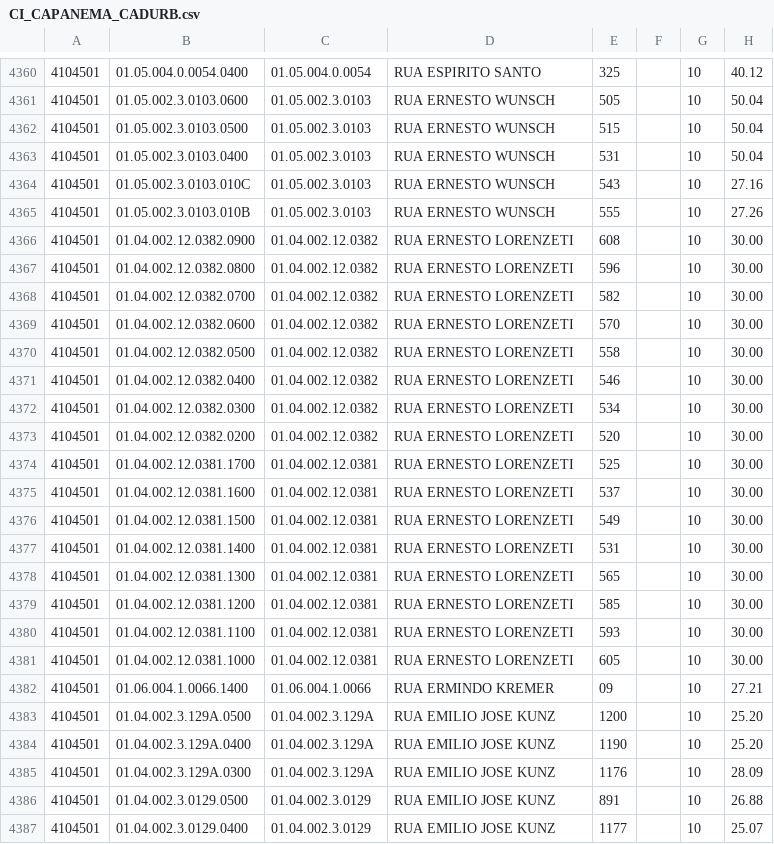
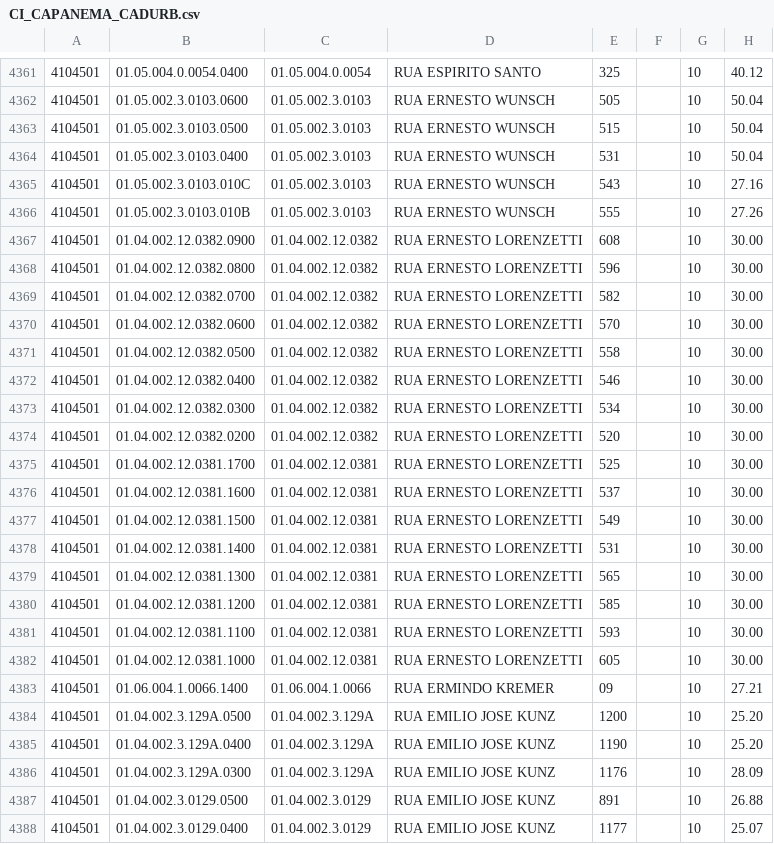
Before and after one commit to mbarbiero/Superciata, a CSV file: arquivos/CI_CAPANEMA_CADURB.csv, drawn as a sheet; only a part is shown, gaps mark what is left out; the diff covers the shown part only.

```diff
--- a/arquivos/CI_CAPANEMA_CADURB.csv
+++ b/arquivos/CI_CAPANEMA_CADURB.csv
@@ -4365,18 +4366,18 @@
 4104501;01.05.002.3.0103.010B;01.05.002.3.0103;RUA ERNESTO WUNSCH;" 555";;10;27.26
-4104501;01.04.002.12.0382.0900;01.04.002.12.0382;RUA ERNESTO LORENZETI;608;;10;30.00
-4104501;01.04.002.12.0382.0800;01.04.002.12.0382;RUA ERNESTO LORENZETI;596;;10;30.00
-4104501;01.04.002.12.0382.0700;01.04.002.12.0382;RUA ERNESTO LORENZETI;582;;10;30.00
-4104501;01.04.002.12.0382.0600;01.04.002.12.0382;RUA ERNESTO LORENZETI;570;;10;30.00
-4104501;01.04.002.12.0382.0500;01.04.002.12.0382;RUA ERNESTO LORENZETI;558;;10;30.00
-4104501;01.04.002.12.0382.0400;01.04.002.12.0382;RUA ERNESTO LORENZETI;546;;10;30.00
-4104501;01.04.002.12.0382.0300;01.04.002.12.0382;RUA ERNESTO LORENZETI;534;;10;30.00
-4104501;01.04.002.12.0382.0200;01.04.002.12.0382;RUA ERNESTO LORENZETI;520;;10;30.00
-4104501;01.04.002.12.0381.1700;01.04.002.12.0381;RUA ERNESTO LORENZETI;525;;10;30.00
-4104501;01.04.002.12.0381.1600;01.04.002.12.0381;RUA ERNESTO LORENZETI;537;;10;30.00
-4104501;01.04.002.12.0381.1500;01.04.002.12.0381;RUA ERNESTO LORENZETI;549;;10;30.00
-4104501;01.04.002.12.0381.1400;01.04.002.12.0381;RUA ERNESTO LORENZETI;531;;10;30.00
-4104501;01.04.002.12.0381.1300;01.04.002.12.0381;RUA ERNESTO LORENZETI;565;;10;30.00
-4104501;01.04.002.12.0381.1200;01.04.002.12.0381;RUA ERNESTO LORENZETI;585;;10;30.00
-4104501;01.04.002.12.0381.1100;01.04.002.12.0381;RUA ERNESTO LORENZETI;593;;10;30.00
-4104501;01.04.002.12.0381.1000;01.04.002.12.0381;RUA ERNESTO LORENZETI;605;;10;30.00
+4104501;01.04.002.12.0382.0900;01.04.002.12.0382;RUA ERNESTO LORENZETTI;608;;10;30.00
+4104501;01.04.002.12.0382.0800;01.04.002.12.0382;RUA ERNESTO LORENZETTI;596;;10;30.00
+4104501;01.04.002.12.0382.0700;01.04.002.12.0382;RUA ERNESTO LORENZETTI;582;;10;30.00
+4104501;01.04.002.12.0382.0600;01.04.002.12.0382;RUA ERNESTO LORENZETTI;570;;10;30.00
+4104501;01.04.002.12.0382.0500;01.04.002.12.0382;RUA ERNESTO LORENZETTI;558;;10;30.00
+4104501;01.04.002.12.0382.0400;01.04.002.12.0382;RUA ERNESTO LORENZETTI;546;;10;30.00
+4104501;01.04.002.12.0382.0300;01.04.002.12.0382;RUA ERNESTO LORENZETTI;534;;10;30.00
+4104501;01.04.002.12.0382.0200;01.04.002.12.0382;RUA ERNESTO LORENZETTI;520;;10;30.00
+4104501;01.04.002.12.0381.1700;01.04.002.12.0381;RUA ERNESTO LORENZETTI;525;;10;30.00
+4104501;01.04.002.12.0381.1600;01.04.002.12.0381;RUA ERNESTO LORENZETTI;537;;10;30.00
+4104501;01.04.002.12.0381.1500;01.04.002.12.0381;RUA ERNESTO LORENZETTI;549;;10;30.00
+4104501;01.04.002.12.0381.1400;01.04.002.12.0381;RUA ERNESTO LORENZETTI;531;;10;30.00
+4104501;01.04.002.12.0381.1300;01.04.002.12.0381;RUA ERNESTO LORENZETTI;565;;10;30.00
+4104501;01.04.002.12.0381.1200;01.04.002.12.0381;RUA ERNESTO LORENZETTI;585;;10;30.00
+4104501;01.04.002.12.0381.1100;01.04.002.12.0381;RUA ERNESTO LORENZETTI;593;;10;30.00
+4104501;01.04.002.12.0381.1000;01.04.002.12.0381;RUA ERNESTO LORENZETTI;605;;10;30.00
 4104501;01.06.004.1.0066.1400;01.06.004.1.0066;RUA ERMINDO KREMER;09;;10;27.21
```
Also changed, not shown: 1 added row and 16 edited cells elsewhere in this file, 1 other file.
